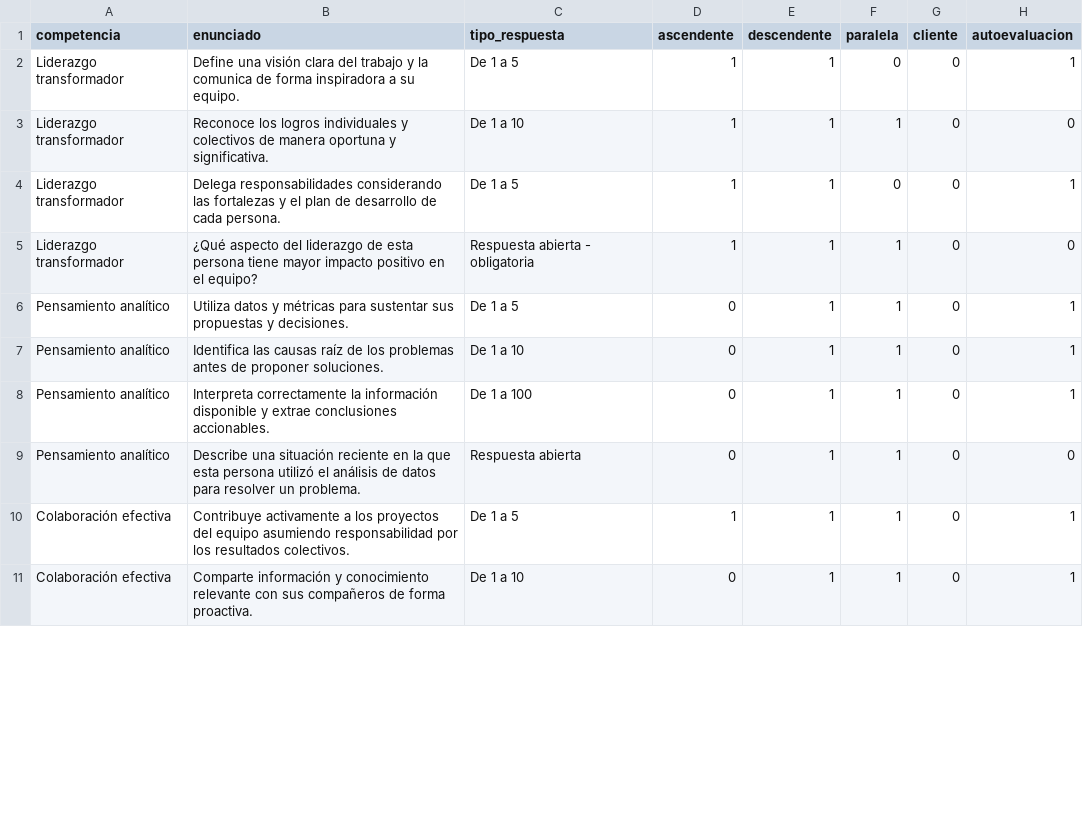
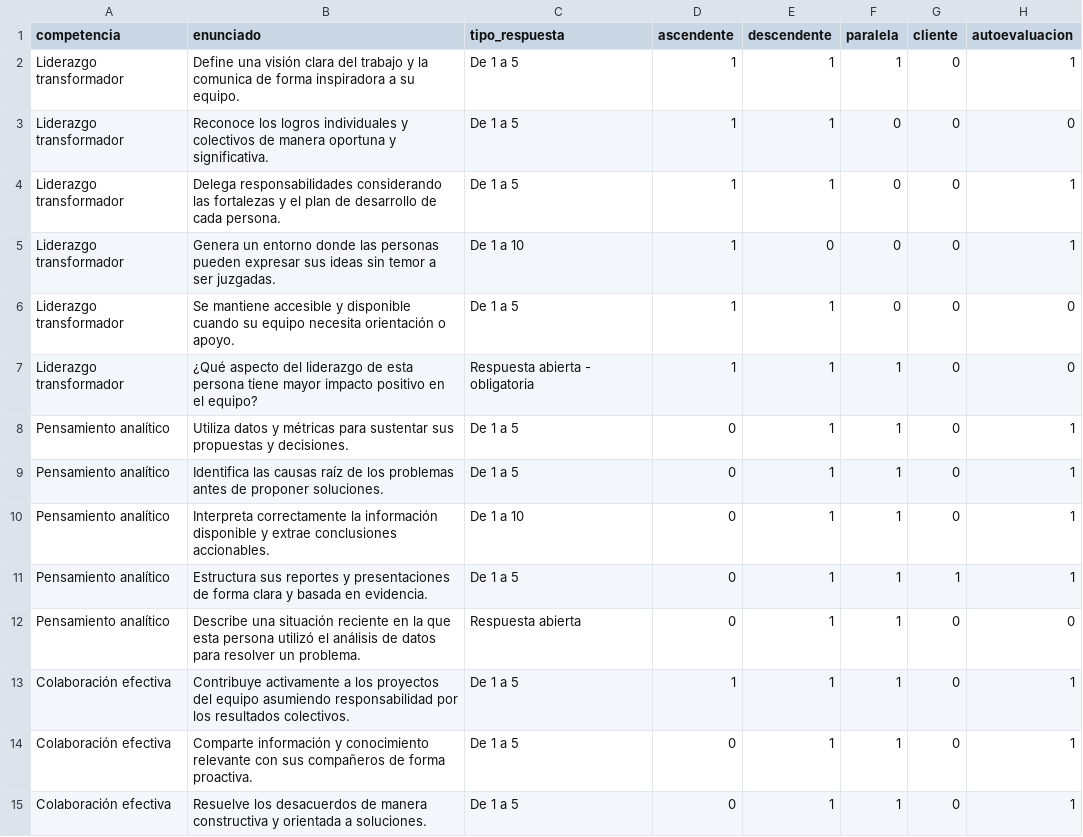
Before and after one commit to DavidVegaM91/template-ubits, a CSV file: ubits-admin/desempeno/360/archivos-demo/enunciados-fiqsha.csv, drawn as a sheet; only a part is shown; the diff covers the shown part only.

```diff
--- a/ubits-admin/desempeno/360/archivos-demo/enunciados-fiqsha.csv
+++ b/ubits-admin/desempeno/360/archivos-demo/enunciados-fiqsha.csv
@@ -1,11 +1,15 @@
 competencia,enunciado,tipo_respuesta,ascendente,descendente,paralela,cliente,autoevaluacion
-Liderazgo transformador,"Define una visión clara del trabajo y la comunica de forma inspiradora a su equipo.",De 1 a 5,1,1,0,0,1
-Liderazgo transformador,"Reconoce los logros individuales y colectivos de manera oportuna y significativa.",De 1 a 10,1,1,1,0,0
+Liderazgo transformador,"Define una visión clara del trabajo y la comunica de forma inspiradora a su equipo.",De 1 a 5,1,1,1,0,1
+Liderazgo transformador,"Reconoce los logros individuales y colectivos de manera oportuna y significativa.",De 1 a 5,1,1,0,0,0
 Liderazgo transformador,"Delega responsabilidades considerando las fortalezas y el plan de desarrollo de cada persona.",De 1 a 5,1,1,0,0,1
+Liderazgo transformador,"Genera un entorno donde las personas pueden expresar sus ideas sin temor a ser juzgadas.",De 1 a 10,1,0,0,0,1
+Liderazgo transformador,"Se mantiene accesible y disponible cuando su equipo necesita orientación o apoyo.",De 1 a 5,1,1,0,0,0
 Liderazgo transformador,"¿Qué aspecto del liderazgo de esta persona tiene mayor impacto positivo en el equipo?",Respuesta abierta - obligatoria,1,1,1,0,0
 Pensamiento analítico,"Utiliza datos y métricas para sustentar sus propuestas y decisiones.",De 1 a 5,0,1,1,0,1
-Pensamiento analítico,"Identifica las causas raíz de los problemas antes de proponer soluciones.",De 1 a 10,0,1,1,0,1
-Pensamiento analítico,"Interpreta correctamente la información disponible y extrae conclusiones accionables.",De 1 a 100,0,1,1,0,1
+Pensamiento analítico,"Identifica las causas raíz de los problemas antes de proponer soluciones.",De 1 a 5,0,1,1,0,1
+Pensamiento analítico,"Interpreta correctamente la información disponible y extrae conclusiones accionables.",De 1 a 10,0,1,1,0,1
+Pensamiento analítico,"Estructura sus reportes y presentaciones de forma clara y basada en evidencia.",De 1 a 5,0,1,1,1,1
 Pensamiento analítico,"Describe una situación reciente en la que esta persona utilizó el análisis de datos para resolver un problema.",Respuesta abierta,0,1,1,0,0
 Colaboración efectiva,"Contribuye activamente a los proyectos del equipo asumiendo responsabilidad por los resultados colectivos.",De 1 a 5,1,1,1,0,1
-Colaboración efectiva,"Comparte información y conocimiento relevante con sus compañeros de forma proactiva.",De 1 a 10,0,1,1,0,1
+Colaboración efectiva,"Comparte información y conocimiento relevante con sus compañeros de forma proactiva.",De 1 a 5,0,1,1,0,1
+Colaboración efectiva,"Resuelve los desacuerdos de manera constructiva y orientada a soluciones.",De 1 a 5,0,1,1,0,1
```
Also changed, not shown: 7 added rows and 16 edited cells elsewhere in this file, 6 other files.
